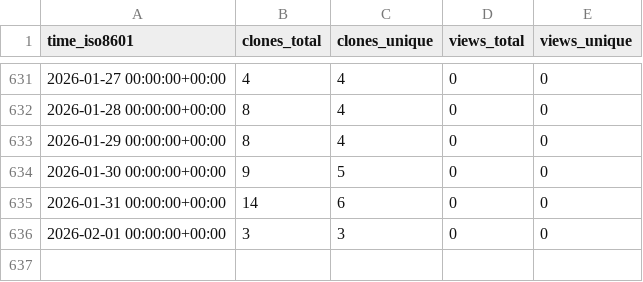
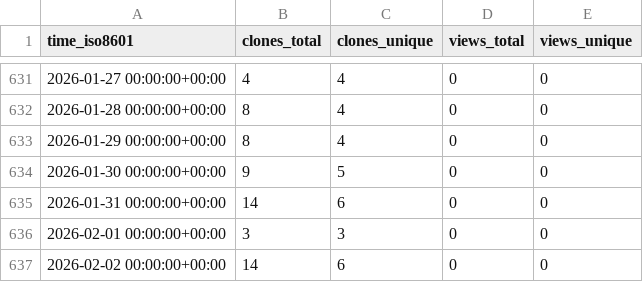
Before and after one commit to sysbio-curie/PhysiBoSSv1, a CSV file: sysbio-curie/PhysiBoSSv1/ghrs-data/views_clones_aggregate.csv, drawn as a sheet; only a part is shown, gaps mark what is left out.

```diff
--- a/sysbio-curie/PhysiBoSSv1/ghrs-data/views_clones_aggregate.csv
+++ b/sysbio-curie/PhysiBoSSv1/ghrs-data/views_clones_aggregate.csv
@@ -636 +636,2 @@ time_iso8601,clones_total,clones_unique,views_total,views_unique
 2026-02-01 00:00:00+00:00,3,3,0,0
+2026-02-02 00:00:00+00:00,14,6,0,0
```
Also changed, not shown: 1 other file.
